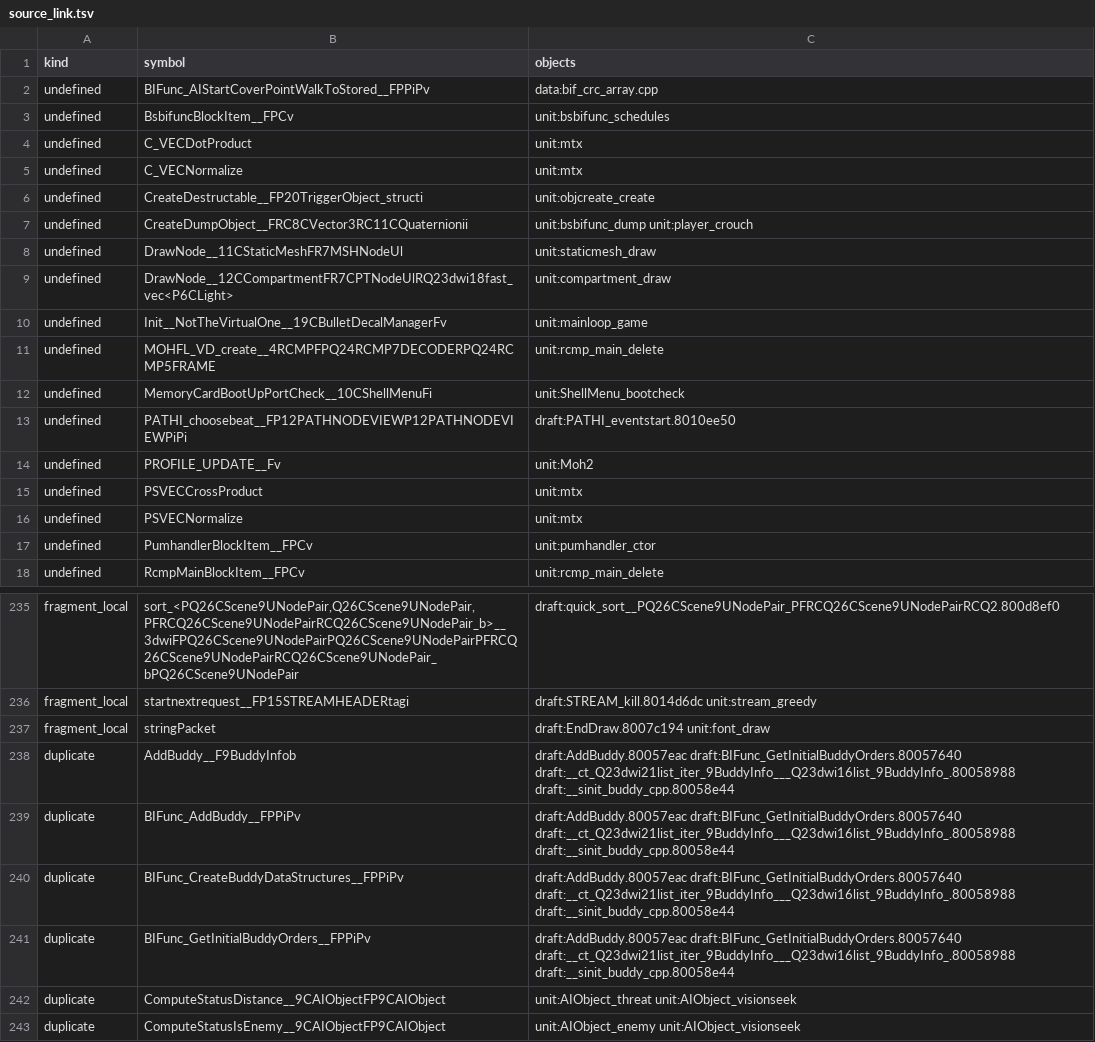
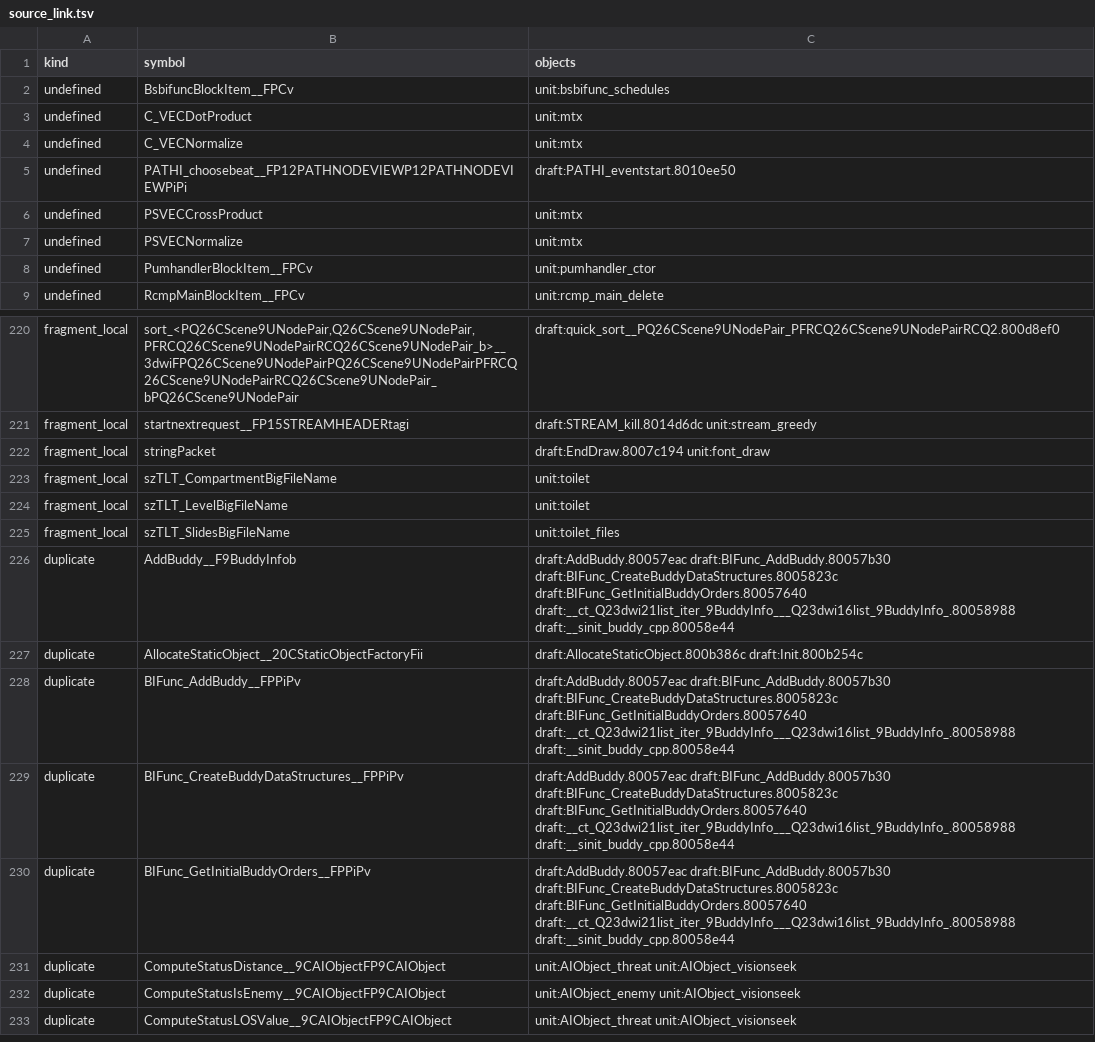
Before and after one commit to kyleckroeger/moh-frontline-decomp, a TSV file: research/layout/source_link.tsv, drawn as a sheet; only a part is shown, gaps mark what is left out; the shorter side is filled out with more unchanged rows; the diff covers the shown part only.

```diff
--- a/research/layout/source_link.tsv
+++ b/research/layout/source_link.tsv
@@ -1,3 +1,2 @@
 kind	symbol	objects
-undefined	BIFunc_AIStartCoverPointWalkToStored__FPPiPv	data:bif_crc_array.cpp
 undefined	BsbifuncBlockItem__FPCv	unit:bsbifunc_schedules
@@ -5,11 +4,3 @@ undefined	C_VECDotProduct	unit:mtx
 undefined	C_VECNormalize	unit:mtx
-undefined	CreateDestructable__FP20TriggerObject_structi	unit:objcreate_create
-undefined	CreateDumpObject__FRC8CVector3RC11CQuaternionii	unit:bsbifunc_dump unit:player_crouch
-undefined	DrawNode__11CStaticMeshFR7MSHNodeUl	unit:staticmesh_draw
-undefined	DrawNode__12CCompartmentFR7CPTNodeUlRQ23dwi18fast_vec<P6CLight>	unit:compartment_draw
-undefined	Init__NotTheVirtualOne__19CBulletDecalManagerFv	unit:mainloop_game
-undefined	MOHFL_VD_create__4RCMPFPQ24RCMP7DECODERPQ24RCMP5FRAME	unit:rcmp_main_delete
-undefined	MemoryCardBootUpPortCheck__10CShellMenuFi	unit:ShellMenu_bootcheck
 undefined	PATHI_choosebeat__FP12PATHNODEVIEWP12PATHNODEVIEWPiPi	draft:PATHI_eventstart.8010ee50
-undefined	PROFILE_UPDATE__Fv	unit:Moh2
 undefined	PSVECCrossProduct	unit:mtx
@@ -237,6 +222,10 @@ fragment_local	startnextrequest__FP15STREAMHEADERtagi	draft:STREAM_kill.8014d6dc
 fragment_local	stringPacket	draft:EndDraw.8007c194 unit:font_draw
-duplicate	AddBuddy__F9BuddyInfob	draft:AddBuddy.80057eac draft:BIFunc_GetInitialBuddyOrders.80057640 draft:__ct_Q23dwi21list_iter_9BuddyInfo___Q23dwi16list_9BuddyInfo_.80058988 draft:__sinit_buddy_cpp.80058e44
-duplicate	BIFunc_AddBuddy__FPPiPv	draft:AddBuddy.80057eac draft:BIFunc_GetInitialBuddyOrders.80057640 draft:__ct_Q23dwi21list_iter_9BuddyInfo___Q23dwi16list_9BuddyInfo_.80058988 draft:__sinit_buddy_cpp.80058e44
-duplicate	BIFunc_CreateBuddyDataStructures__FPPiPv	draft:AddBuddy.80057eac draft:BIFunc_GetInitialBuddyOrders.80057640 draft:__ct_Q23dwi21list_iter_9BuddyInfo___Q23dwi16list_9BuddyInfo_.80058988 draft:__sinit_buddy_cpp.80058e44
-duplicate	BIFunc_GetInitialBuddyOrders__FPPiPv	draft:AddBuddy.80057eac draft:BIFunc_GetInitialBuddyOrders.80057640 draft:__ct_Q23dwi21list_iter_9BuddyInfo___Q23dwi16list_9BuddyInfo_.80058988 draft:__sinit_buddy_cpp.80058e44
+fragment_local	szTLT_CompartmentBigFileName	unit:toilet
+fragment_local	szTLT_LevelBigFileName	unit:toilet
+fragment_local	szTLT_SlidesBigFileName	unit:toilet_files
+duplicate	AddBuddy__F9BuddyInfob	draft:AddBuddy.80057eac draft:BIFunc_AddBuddy.80057b30 draft:BIFunc_CreateBuddyDataStructures.8005823c draft:BIFunc_GetInitialBuddyOrders.80057640 draft:__ct_Q23dwi21list_iter_9BuddyInfo___Q23dwi16list_9BuddyInfo_.80058988 draft:__sinit_buddy_cpp.80058e44
+duplicate	AllocateStaticObject__20CStaticObjectFactoryFii	draft:AllocateStaticObject.800b386c draft:Init.800b254c
+duplicate	BIFunc_AddBuddy__FPPiPv	draft:AddBuddy.80057eac draft:BIFunc_AddBuddy.80057b30 draft:BIFunc_CreateBuddyDataStructures.8005823c draft:BIFunc_GetInitialBuddyOrders.80057640 draft:__ct_Q23dwi21list_iter_9BuddyInfo___Q23dwi16list_9BuddyInfo_.80058988 draft:__sinit_buddy_cpp.80058e44
+duplicate	BIFunc_CreateBuddyDataStructures__FPPiPv	draft:AddBuddy.80057eac draft:BIFunc_AddBuddy.80057b30 draft:BIFunc_CreateBuddyDataStructures.8005823c draft:BIFunc_GetInitialBuddyOrders.80057640 draft:__ct_Q23dwi21list_iter_9BuddyInfo___Q23dwi16list_9BuddyInfo_.80058988 draft:__sinit_buddy_cpp.80058e44
+duplicate	BIFunc_GetInitialBuddyOrders__FPPiPv	draft:AddBuddy.80057eac draft:BIFunc_AddBuddy.80057b30 draft:BIFunc_CreateBuddyDataStructures.8005823c draft:BIFunc_GetInitialBuddyOrders.80057640 draft:__ct_Q23dwi21list_iter_9BuddyInfo___Q23dwi16list_9BuddyInfo_.80058988 draft:__sinit_buddy_cpp.80058e44
 duplicate	ComputeStatusDistance__9CAIObjectFP9CAIObject	unit:AIObject_threat unit:AIObject_visionseek
```
Also changed, not shown: 3 added rows, 26 removed rows and 14 edited cells elsewhere in this file, 6 other files.
